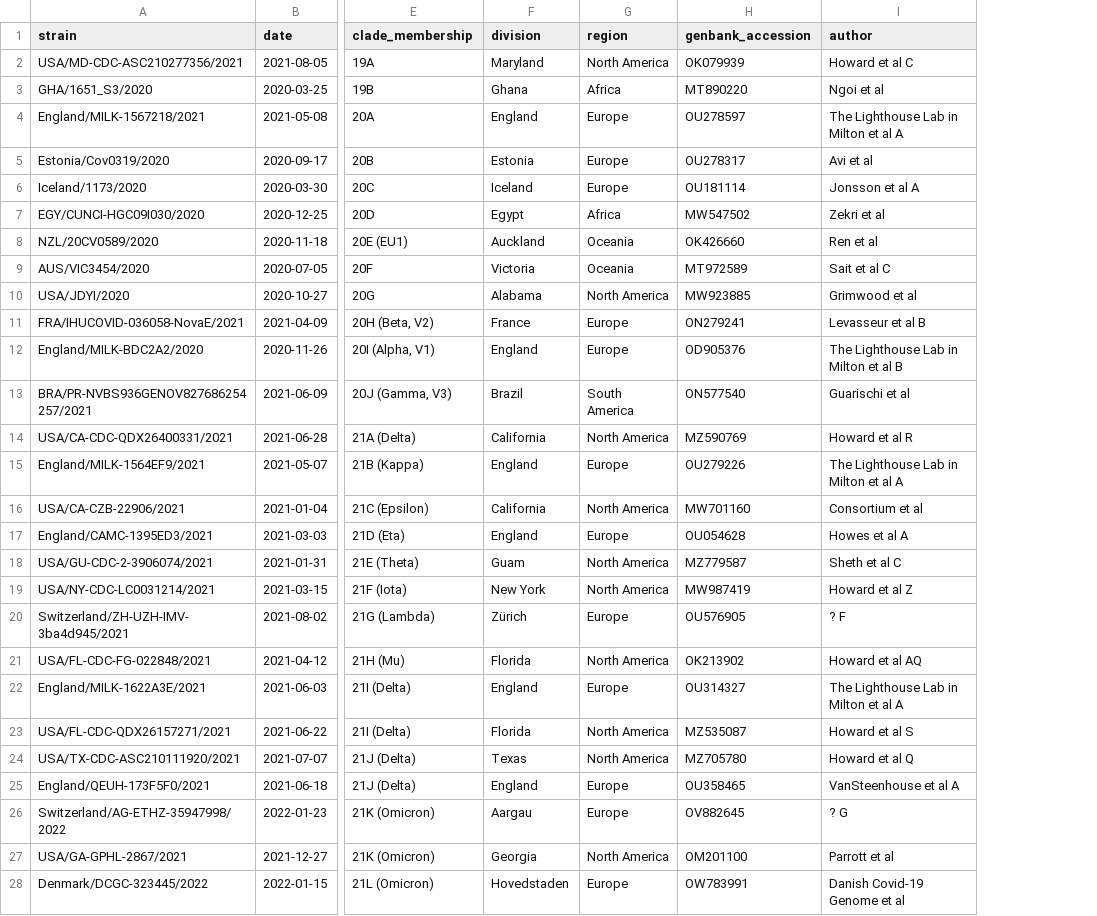
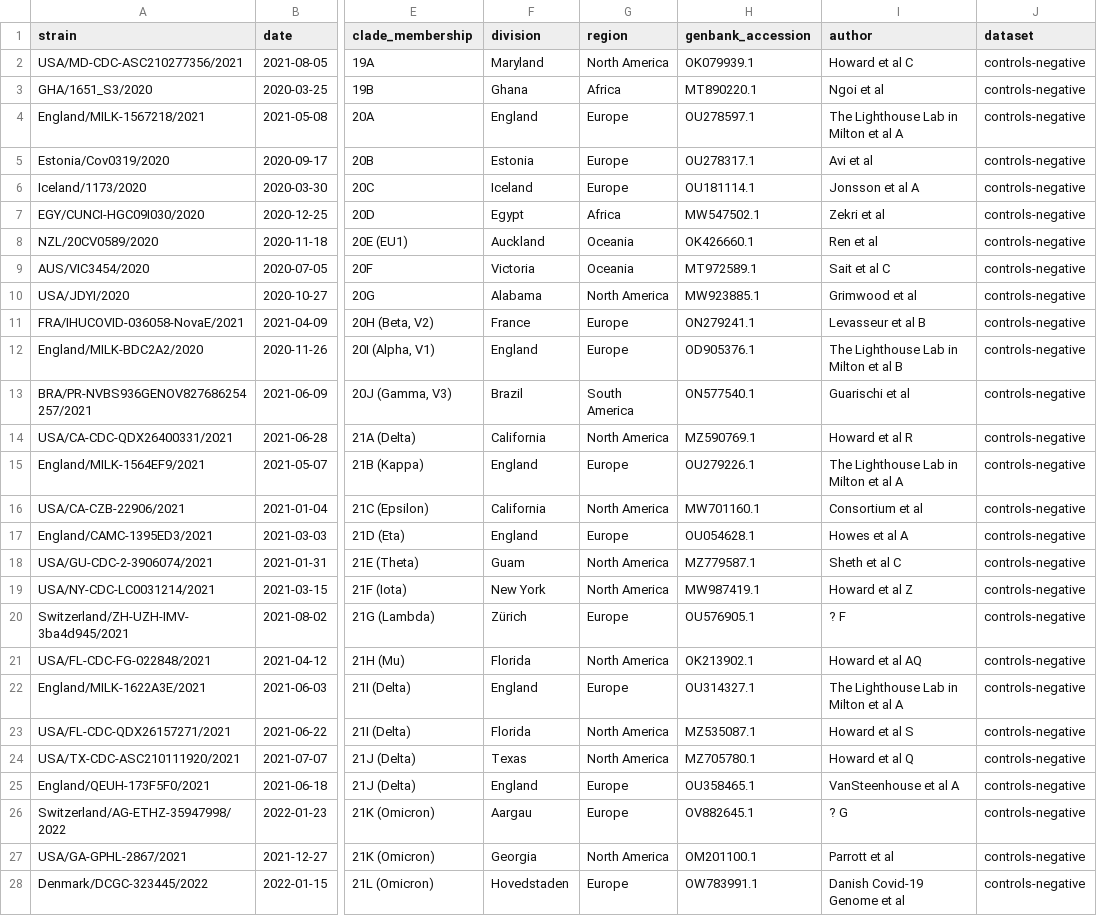
Before and after one commit to ktmeaton/ncov-recombinant, a TSV file: data/controls/metadata.tsv, drawn as a sheet; only a part is shown, gaps mark what is left out; the diff covers the shown part only; the diff names each change by its address in the sheet, - before the commit and + after, or states it on an @@ line.

Commit message:
data: add accession versions to controls metadata

```diff
--- a/data/controls/metadata.tsv
+++ b/data/controls/metadata.tsv
+column J (dataset), rows 2-28: all controls-negative
-H2 (genbank_accession): OK079939
+H2 (genbank_accession): OK079939.1
-H3 (genbank_accession): MT890220
+H3 (genbank_accession): MT890220.1
-H4 (genbank_accession): OU278597
+H4 (genbank_accession): OU278597.1
-H5 (genbank_accession): OU278317
+H5 (genbank_accession): OU278317.1
-H6 (genbank_accession): OU181114
+H6 (genbank_accession): OU181114.1
-H7 (genbank_accession): MW547502
+H7 (genbank_accession): MW547502.1
-H8 (genbank_accession): OK426660
+H8 (genbank_accession): OK426660.1
-H9 (genbank_accession): MT972589
+H9 (genbank_accession): MT972589.1
-H10 (genbank_accession): MW923885
+H10 (genbank_accession): MW923885.1
-H11 (genbank_accession): ON279241
+H11 (genbank_accession): ON279241.1
-H12 (genbank_accession): OD905376
+H12 (genbank_accession): OD905376.1
-H13 (genbank_accession): ON577540
+H13 (genbank_accession): ON577540.1
-H14 (genbank_accession): MZ590769
+H14 (genbank_accession): MZ590769.1
-H15 (genbank_accession): OU279226
+H15 (genbank_accession): OU279226.1
-H16 (genbank_accession): MW701160
+H16 (genbank_accession): MW701160.1
-H17 (genbank_accession): OU054628
+H17 (genbank_accession): OU054628.1
-H18 (genbank_accession): MZ779587
+H18 (genbank_accession): MZ779587.1
-H19 (genbank_accession): MW987419
+H19 (genbank_accession): MW987419.1
-H20 (genbank_accession): OU576905
+H20 (genbank_accession): OU576905.1
-H21 (genbank_accession): OK213902
+H21 (genbank_accession): OK213902.1
-H22 (genbank_accession): OU314327
+H22 (genbank_accession): OU314327.1
-H23 (genbank_accession): MZ535087
+H23 (genbank_accession): MZ535087.1
-H24 (genbank_accession): MZ705780
+H24 (genbank_accession): MZ705780.1
-H25 (genbank_accession): OU358465
+H25 (genbank_accession): OU358465.1
-H26 (genbank_accession): OV882645
+H26 (genbank_accession): OV882645.1
-H27 (genbank_accession): OM201100
+H27 (genbank_accession): OM201100.1
-H28 (genbank_accession): OW783991
+H28 (genbank_accession): OW783991.1
```
Also changed, not shown: 8 edited cells elsewhere in this file.
